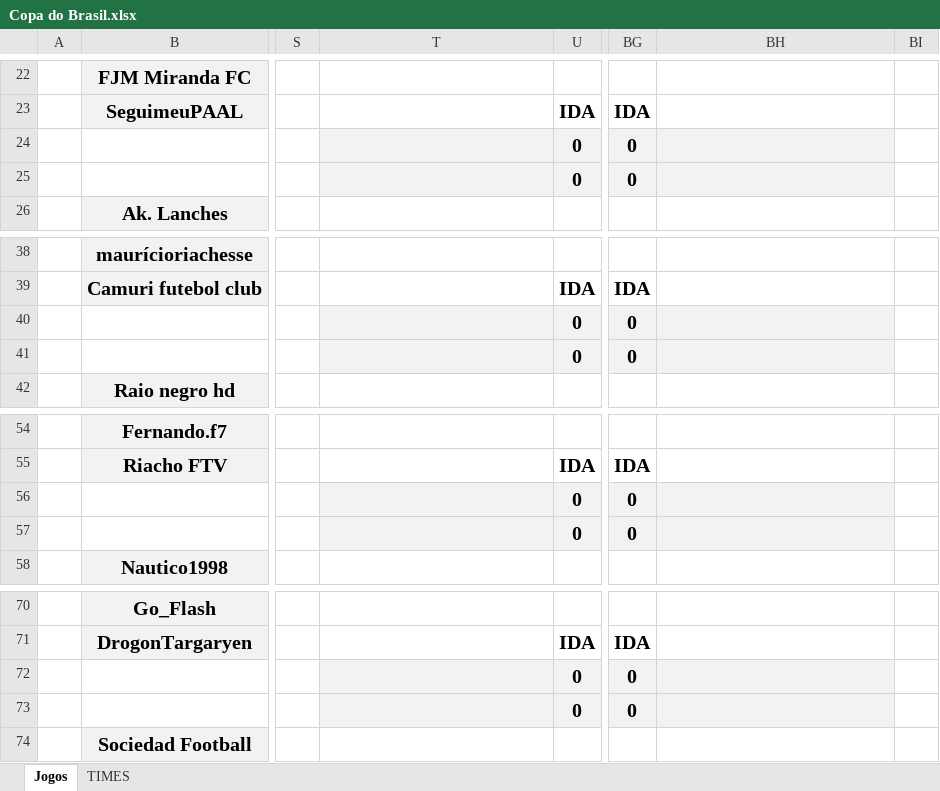
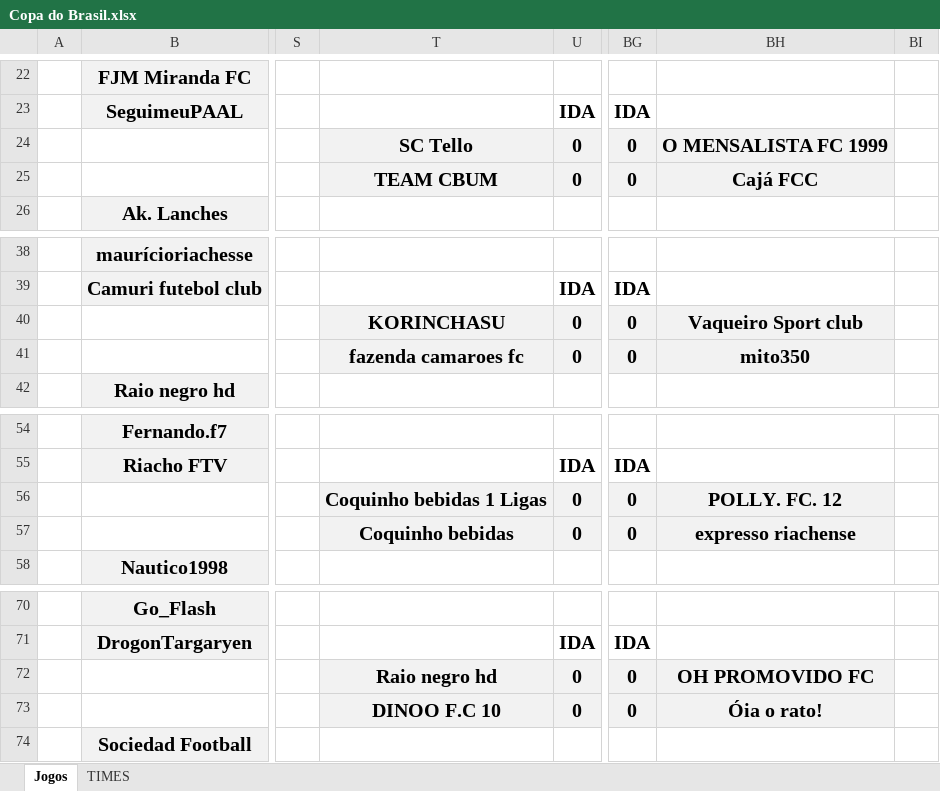
Before and after one commit to KlebersonSilva90/CampeonatoRiachenseCartolaFC, an Excel workbook: planilhas/Copa do Brasil.xlsx, sheet Jogos, drawn as a sheet; only a part is shown, gaps mark what is left out; values as stored, in another font and other column widths than the file's, no borders; charts and pictures not drawn; the diff names each change by its address in the sheet, - before the commit and + after, or states it on an @@ line.

Commit message:
Add files via upload

```diff
--- a/planilhas/Copa do Brasil.xlsx (sheet Jogos)
+++ b/planilhas/Copa do Brasil.xlsx (sheet Jogos)
-T24: (empty)
+T24: SC Tello
-BH24: (empty)
+BH24: O MENSALISTA FC 1999
-T25: (empty)
+T25: TEAM CBUM
-BH25: (empty)
+BH25: Cajá FCC
-T40: (empty)
+T40: KORINCHASU
-BH40: (empty)
+BH40: Vaqueiro Sport club
-T41: (empty)
+T41: fazenda camaroes fc
-BH41: (empty)
+BH41: mito350
-T56: (empty)
+T56: Coquinho bebidas 1 Ligas
-BH56: (empty)
+BH56: POLLY. FC. 12
-T57: (empty)
+T57: Coquinho bebidas
-BH57: (empty)
+BH57: expresso riachense
-T72: (empty)
+T72: Raio negro hd
-BH72: (empty)
+BH72: OH PROMOVIDO FC
-T73: (empty)
+T73: DINOO F.C 10
-BH73: (empty)
+BH73: Óia o rato!
```
Also changed, not shown: sheet TIMES, charts or pictures.
